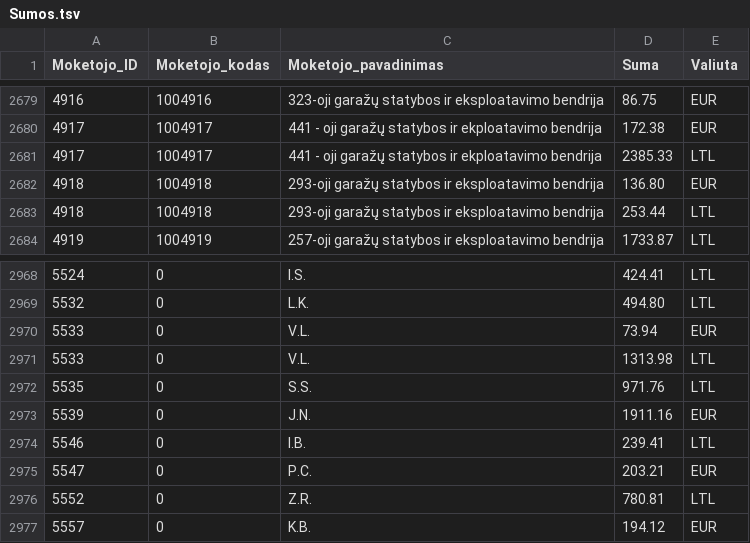
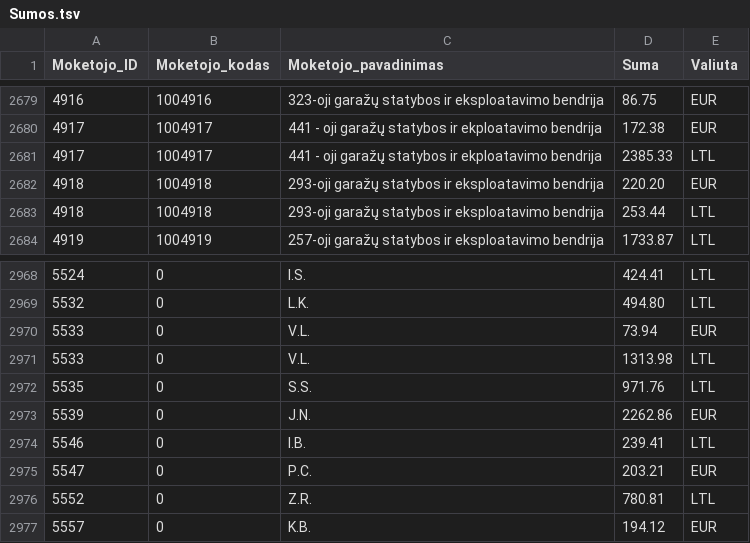
Before and after one commit to vilnius/zemesnuomossutartys, a TSV file: data/Sumos.tsv, drawn as a sheet; only a part is shown, gaps mark what is left out.

Commit message:
update

```diff
--- a/data/Sumos.tsv
+++ b/data/Sumos.tsv
@@ -2681,3 +2681,3 @@
 4917	1004917	441 - oji garažų statybos ir ekploatavimo bendrija	2385.33	LTL
-4918	1004918	293-oji garažų statybos ir eksploatavimo bendrija	136.80	EUR
+4918	1004918	293-oji garažų statybos ir eksploatavimo bendrija	220.20	EUR
 4918	1004918	293-oji garažų statybos ir eksploatavimo bendrija	253.44	LTL
@@ -2972,3 +2972,3 @@
 5535	0	S.S.	971.76	LTL
-5539	0	J.N.	1911.16	EUR
+5539	0	J.N.	2262.86	EUR
 5546	0	I.B.	239.41	LTL
```
